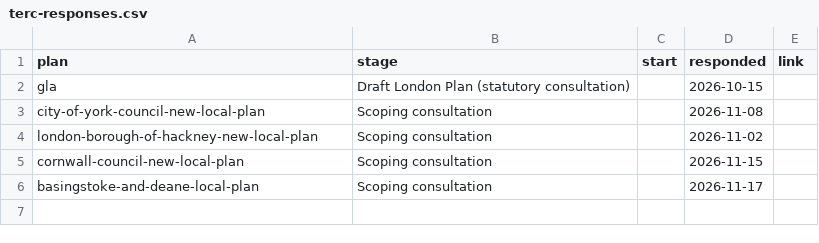
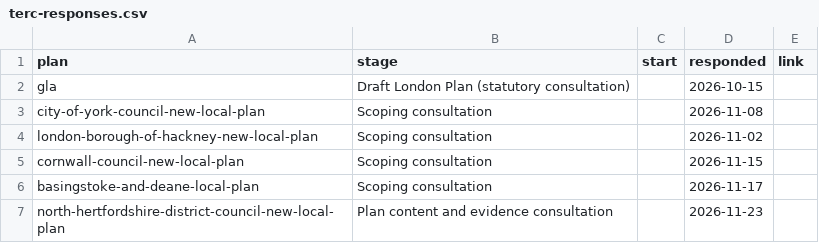
Before and after one commit to terc-uk/consultations-map, a CSV file: data/static/terc-responses.csv, drawn as a sheet.

Commit message:
Record tERC responses (1 change)

```diff
--- a/data/static/terc-responses.csv
+++ b/data/static/terc-responses.csv
@@ -6 +6,2 @@ cornwall-council-new-local-plan,Scoping consultation,,2026-11-15,
 basingstoke-and-deane-local-plan,Scoping consultation,,2026-11-17,
+north-hertfordshire-district-council-new-local-plan,Plan content and evidence consultation,,2026-11-23,
```
